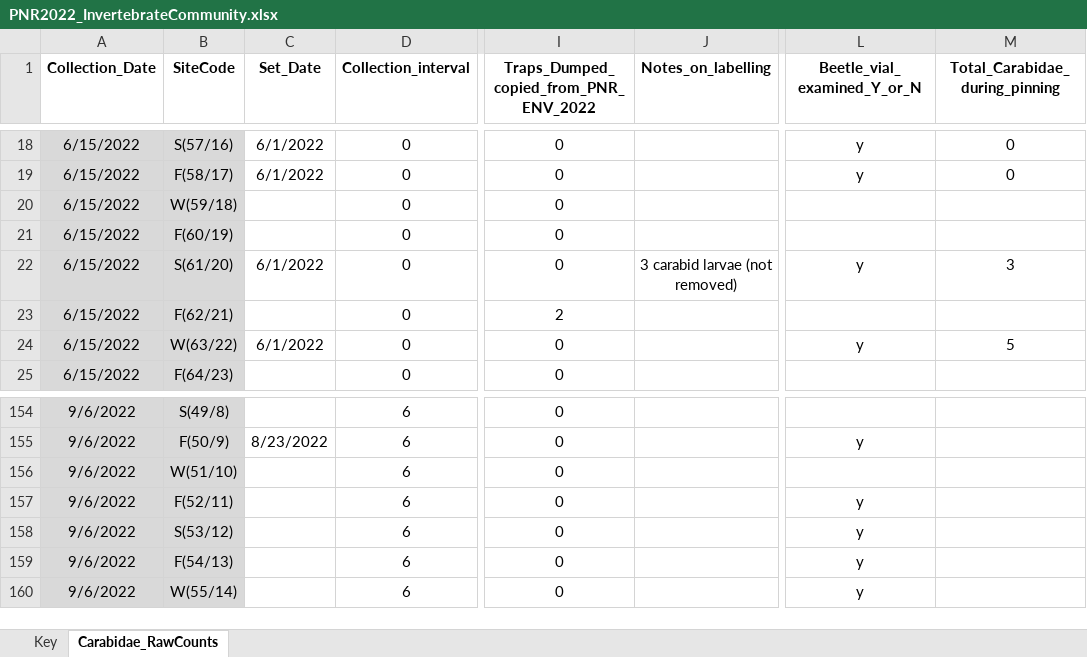
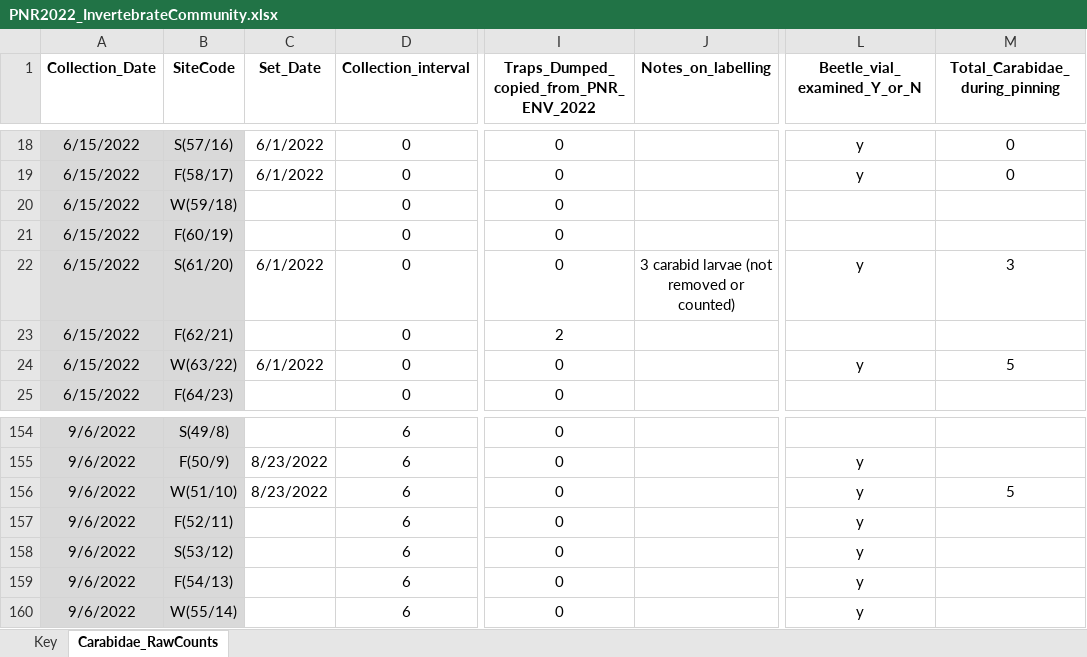
Before and after one commit to KPerryLab/PNR_Beetles, an Excel workbook: PNR Raw Data/PNR2022_InvertebrateCommunity.xlsx, sheet Carabidae_RawCounts, drawn as a sheet; only a part is shown, gaps mark what is left out; values as stored, in another font and other column widths than the file's, no borders; the diff covers the shown part only; the diff names each change by its address in the sheet, - before the commit and + after, or states it on an @@ line.

Commit message:
Update PNR2022_InvertebrateCommunity.xlsx
enter data from pinning carabids such as total numbers of carabids

```diff
--- a/PNR Raw Data/PNR2022_InvertebrateCommunity.xlsx (sheet Carabidae_RawCounts)
+++ b/PNR Raw Data/PNR2022_InvertebrateCommunity.xlsx (sheet Carabidae_RawCounts)
-J22 (Notes_on_labelling): 3 carabid larvae (not removed)
+J22 (Notes_on_labelling): 3 carabid larvae (not removed or counted)
-C156 (Set_Date): (empty)
+C156 (Set_Date): 8/23/2022
-L156 (Beetle_vial_examined_Y_or_N): (empty)
+L156 (Beetle_vial_examined_Y_or_N): y
-M156 (Total_Carabidae_during_pinning): (empty)
+M156 (Total_Carabidae_during_pinning): 5
```
Also changed, not shown: 15 edited cells and cell formats elsewhere in this sheet.
